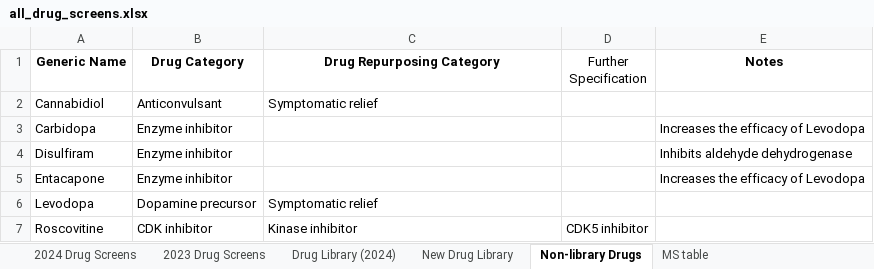
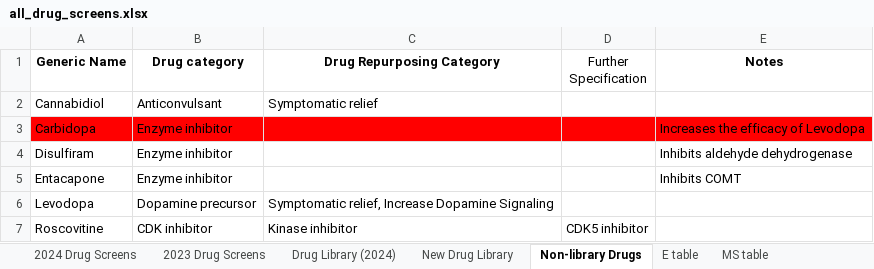
Before and after one commit to Crowder-lab/table-making, an Excel workbook: all_drug_screens.xlsx, sheet Non-library Drugs, drawn as a sheet; values as stored, in another font and other column widths than the file's, no borders; charts and pictures not drawn; the diff names each change by its address in the sheet, - before the commit and + after, or states it on an @@ line.

Commit message:
Cut down drug list

```diff
--- a/all_drug_screens.xlsx (sheet Non-library Drugs)
+++ b/all_drug_screens.xlsx (sheet Non-library Drugs)
+sheet tab: E table
-B1: Drug Category
+B1: Drug category
-A3:E3 fill: none
+A3:E3 fill: #FF0000
-E5 (Notes): Increases the efficacy of Levodopa
+E5 (Notes): Inhibits COMT
-C6 (Drug Repurposing Category): Symptomatic relief
+C6 (Drug Repurposing Category): Symptomatic relief, Increase Dopamine Signaling
```
Also changed, not shown: sheet Drug Library (2024), charts or pictures, 3 other files.
